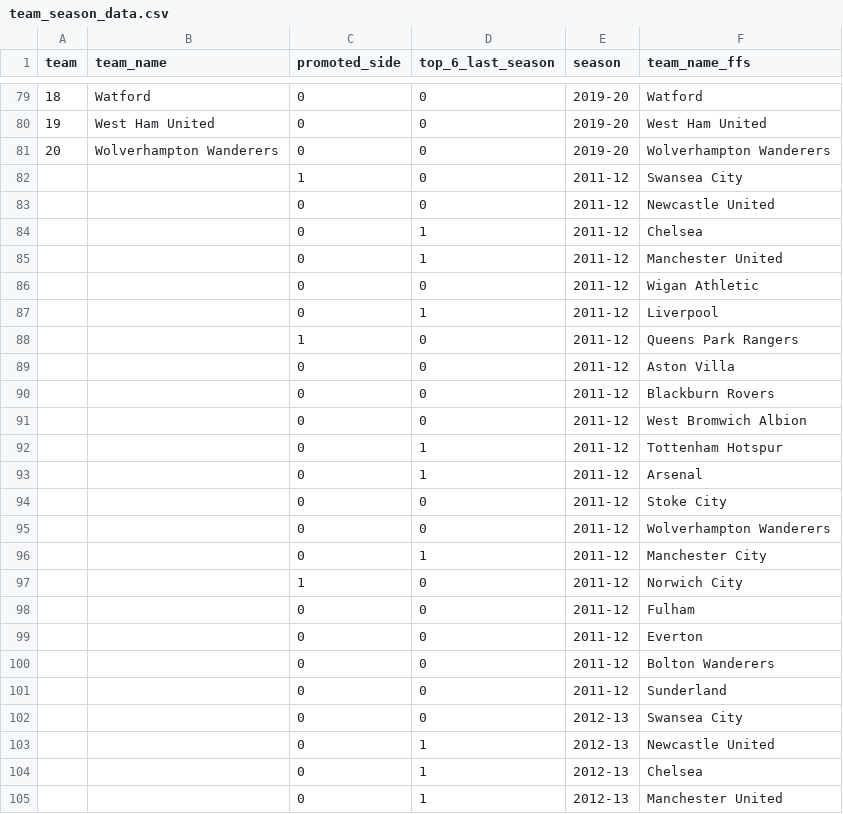
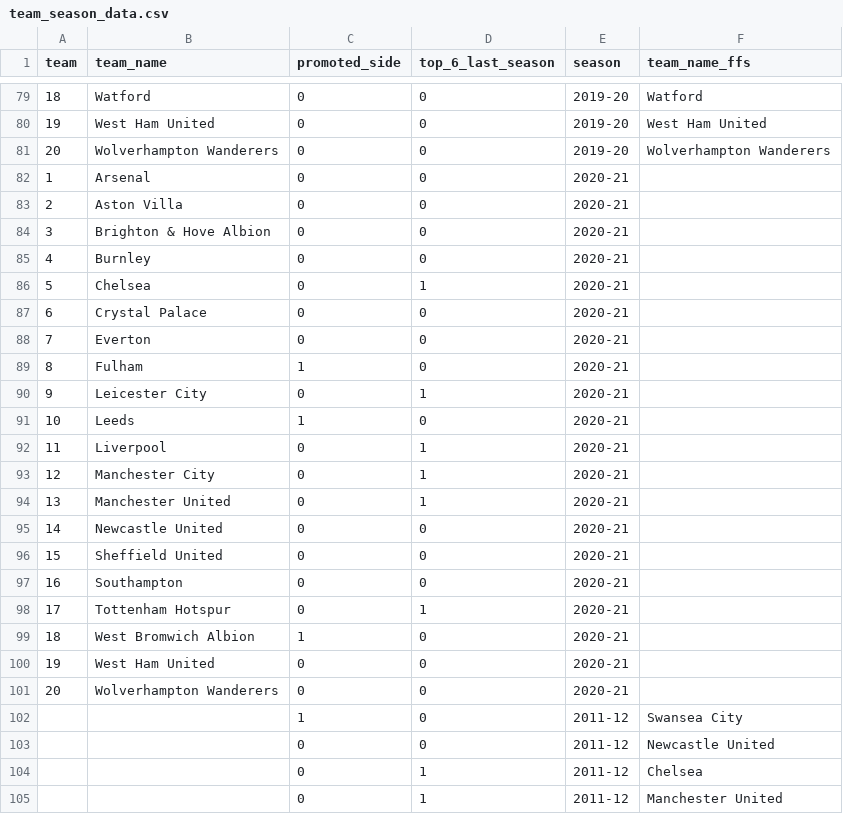
Before and after one commit to stevieg3/fpl-analysis, a CSV file: data/external/team_season_data.csv, drawn as a sheet; only a part is shown, gaps mark what is left out; the shorter side is filled out with more unchanged rows; the diff names each change by its address in the sheet, - before the commit and + after, or states it on an @@ line.

```diff
--- a/data/external/team_season_data.csv
+++ b/data/external/team_season_data.csv
+row 82: 1 | Arsenal | 0 | 0 | 2020-21
+row 83: 2 | Aston Villa | 0 | 0 | 2020-21
+row 84: 3 | Brighton & Hove Albion | 0 | 0 | 2020-21
+row 85: 4 | Burnley | 0 | 0 | 2020-21
+row 86: 5 | Chelsea | 0 | 1 | 2020-21
+row 87: 6 | Crystal Palace | 0 | 0 | 2020-21
+row 88: 7 | Everton | 0 | 0 | 2020-21
+row 89: 8 | Fulham | 1 | 0 | 2020-21
+row 90: 9 | Leicester City | 0 | 1 | 2020-21
+row 91: 10 | Leeds | 1 | 0 | 2020-21
+row 92: 11 | Liverpool | 0 | 1 | 2020-21
+row 93: 12 | Manchester City | 0 | 1 | 2020-21
+row 94: 13 | Manchester United | 0 | 1 | 2020-21
+row 95: 14 | Newcastle United | 0 | 0 | 2020-21
+row 96: 15 | Sheffield United | 0 | 0 | 2020-21
+row 97: 16 | Southampton | 0 | 0 | 2020-21
+row 98: 17 | Tottenham Hotspur | 0 | 1 | 2020-21
+row 99: 18 | West Bromwich Albion | 1 | 0 | 2020-21
+row 100: 19 | West Ham United | 0 | 0 | 2020-21
+row 101: 20 | Wolverhampton Wanderers | 0 | 0 | 2020-21
```
Also changed, not shown: 5 other files.
